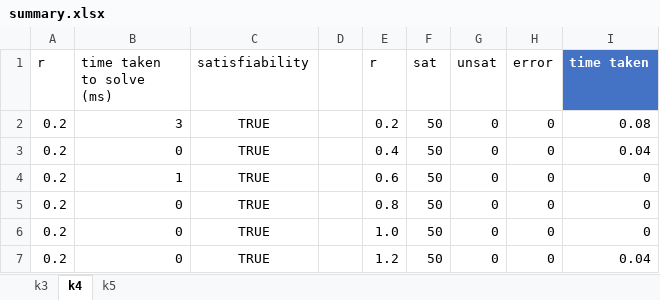
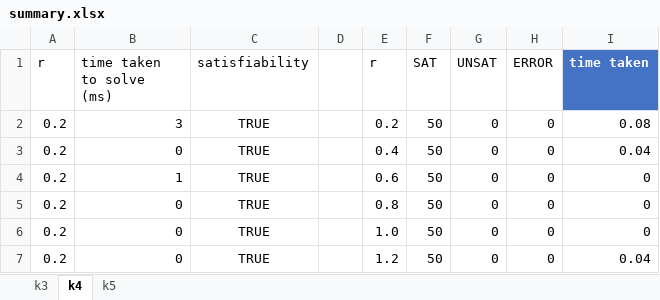
Before and after one commit to darren96/CS4244-Project, an Excel workbook: stats/summary.xlsx, sheet k4, drawn as a sheet; only a part is shown; values as stored, in another font and other column widths than the file's, no borders; charts and pictures and table styles not drawn; the diff names each change by its address in the sheet, - before the commit and + after, or states it on an @@ line.

```diff
--- a/stats/summary.xlsx (sheet k4)
+++ b/stats/summary.xlsx (sheet k4)
-F1: sat
+F1: SAT
-G1: unsat
+G1: UNSAT
-H1: error
+H1: ERROR
```
Also changed, not shown: sheet k5, charts or pictures, 6 other files.
